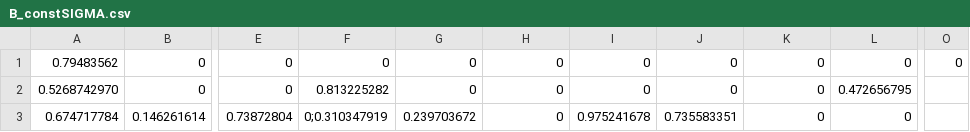
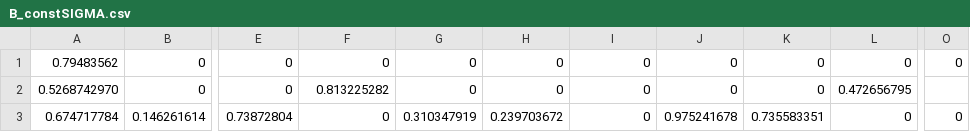
Before and after one commit to rakhab/SVAR_main, a CSV file: B_constSIGMA.csv, drawn as a sheet; only a part is shown, gaps mark what is left out; the diff names each change by its address in the sheet, - before the commit and + after, or states it on an @@ line.

Commit message:
Update B_constSIGMA.csv

```diff
--- a/B_constSIGMA.csv
+++ b/B_constSIGMA.csv
-F3: 0;0.310347919
+F3: 0
-G3: 0.239703672
+G3: 0.310347919
-H3: 0
+H3: 0.239703672
-I3: 0.975241678
+I3: 0
-J3: 0.735583351
+J3: 0.975241678
-K3: 0
+K3: 0.735583351
-O3: (empty)
+O3: 0
```
